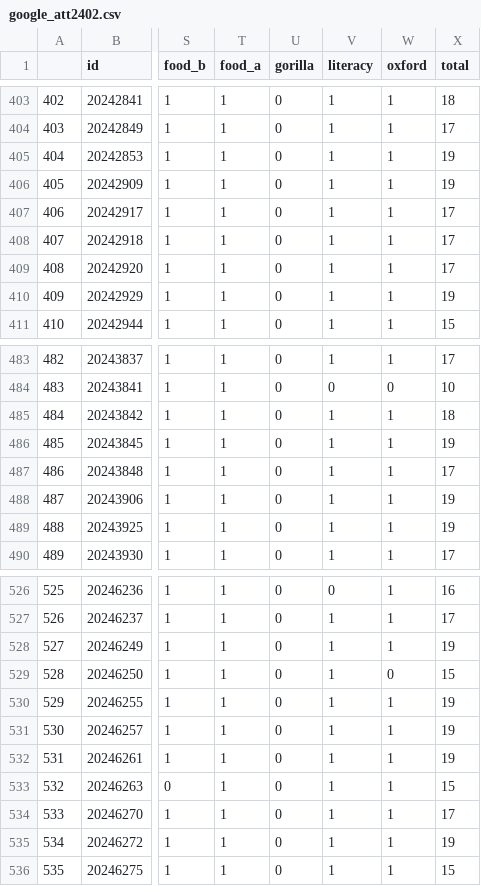
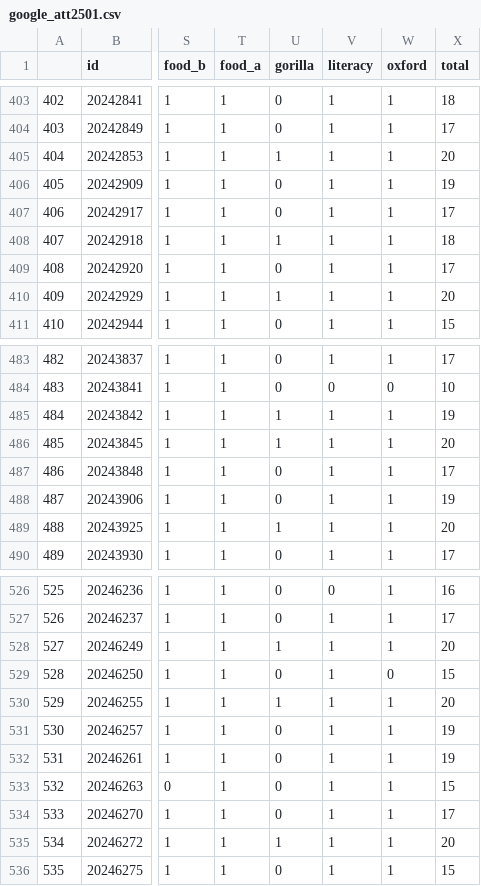
Before and after one commit to kwlee58/class202501, a CSV file: R/data/google_att2501.csv (was R/data/google_att2402.csv), drawn as a sheet; only a part is shown, gaps mark what is left out; the diff covers the shown part only; the diff names each change by its address in the sheet, - before the commit and + after, or states it on an @@ line.

```diff
--- a/R/data/google_att2402.csv
+++ b/R/data/google_att2501.csv
-U405 (gorilla): 0
+U405 (gorilla): 1
-X405 (total): 19
+X405 (total): 20
-U408 (gorilla): 0
+U408 (gorilla): 1
-X408 (total): 17
+X408 (total): 18
-U410 (gorilla): 0
+U410 (gorilla): 1
-X410 (total): 19
+X410 (total): 20
-U485:U486 (gorilla): 0
+U485:U486 (gorilla): 1
-X485 (total): 18
+X485 (total): 19
-X486 (total): 19
+X486 (total): 20
-U489 (gorilla): 0
+U489 (gorilla): 1
-X489 (total): 19
+X489 (total): 20
-U528 (gorilla): 0
+U528 (gorilla): 1
-X528 (total): 19
+X528 (total): 20
-U530 (gorilla): 0
+U530 (gorilla): 1
-X530 (total): 19
+X530 (total): 20
-U535 (gorilla): 0
+U535 (gorilla): 1
-X535 (total): 19
+X535 (total): 20
```
Also changed, not shown: 64 edited cells elsewhere in this file, 3 other files.
